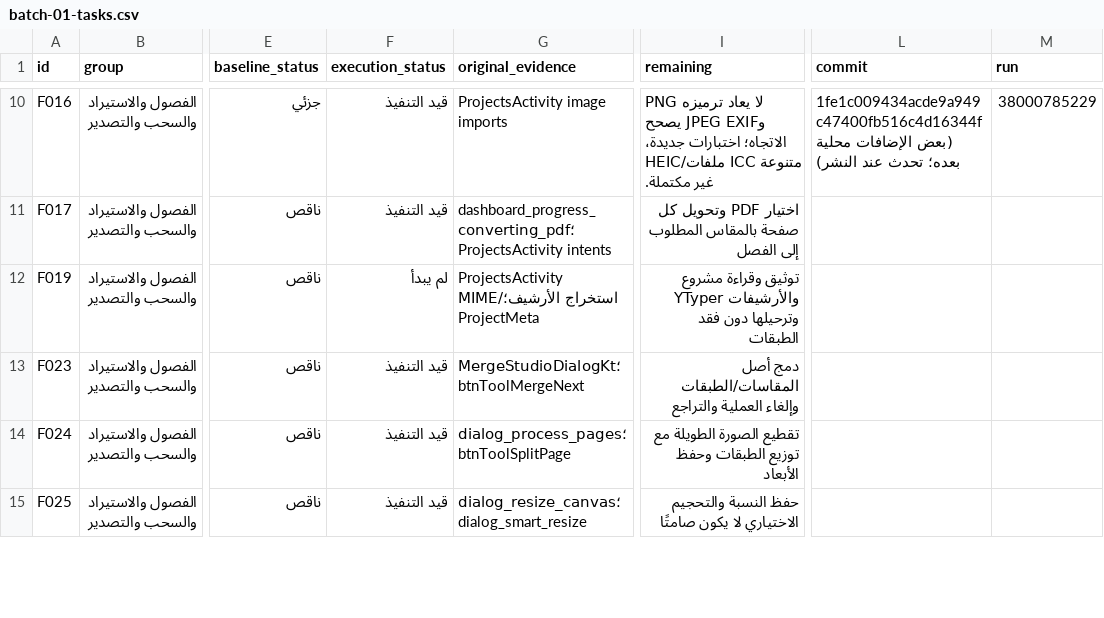
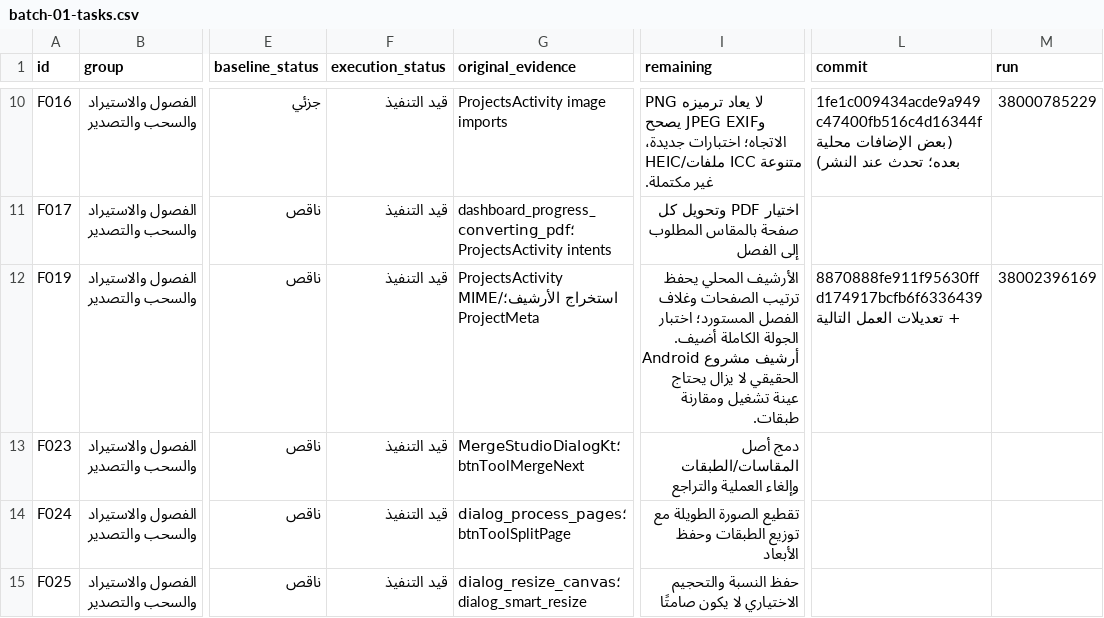
Before and after one commit to naruto00o9n-max/Legend-ios, a CSV file: docs/audit/batch-01-tasks.csv, drawn as a sheet; only a part is shown, gaps mark what is left out; the diff covers the shown part only; the diff names each change by its address in the sheet, - before the commit and + after, or states it on an @@ line.

```diff
--- a/docs/audit/batch-01-tasks.csv
+++ b/docs/audit/batch-01-tasks.csv
-F12 (execution_status): لم يبدأ
+F12 (execution_status): قيد التنفيذ
-I12 (remaining): توثيق وقراءة مشروع YTyper والأرشيفات وترحيلها دون فقد الطبقات
+I12 (remaining): الأرشيف المحلي يحفظ ترتيب الصفحات وغلاف الفصل المستورد؛ اختبار الجولة الكاملة أضيف. أرشيف مشروع Android الحقيقي لا يزال يحتاج عينة تشغيل ومقارنة طبقات.
-L12 (commit): (empty)
+L12 (commit): 8870888fe911f95630ffd174917bcfb6f6336439 + تعديلات العمل التالية
-M12 (run): (empty)
+M12 (run): 38002396169
```
Also changed, not shown: 22 edited cells elsewhere in this file, 15 other files.
